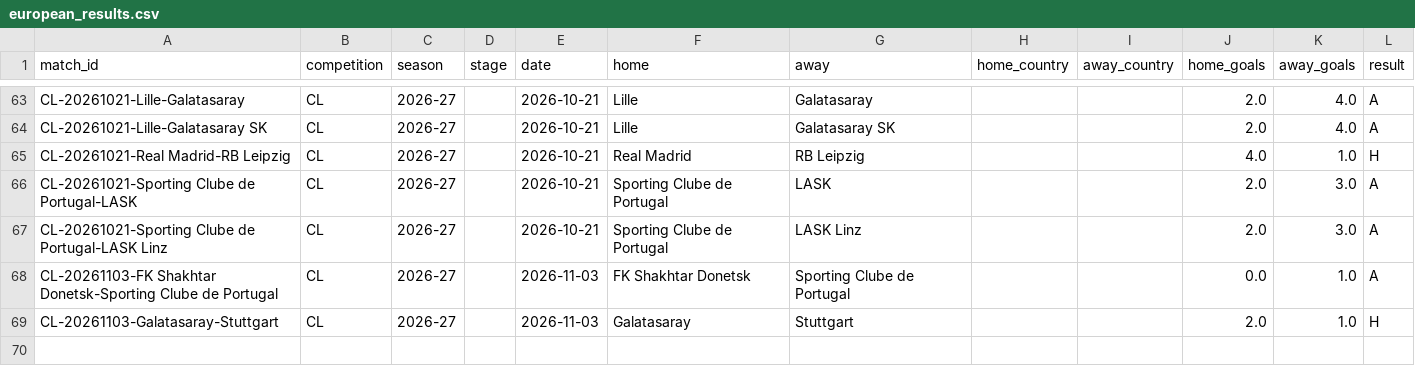
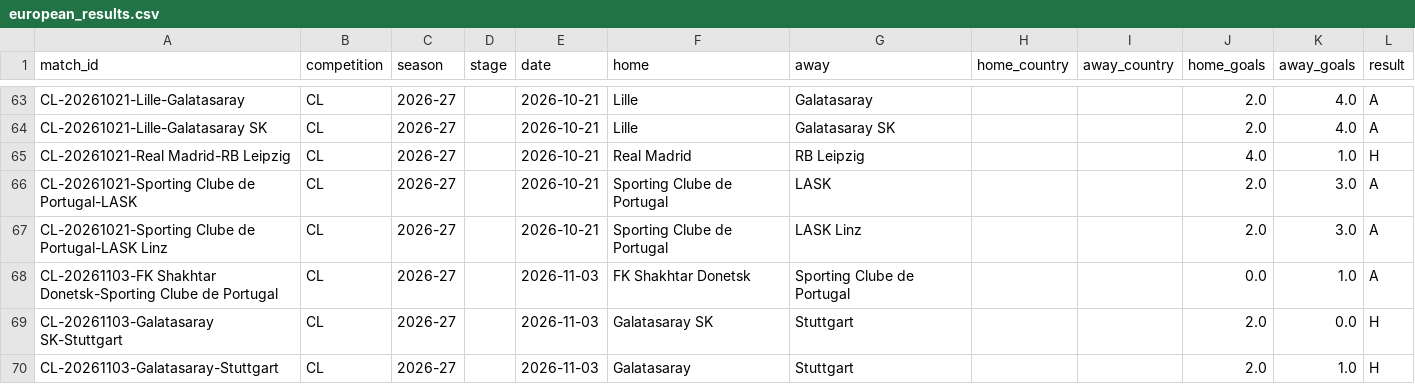
Before and after one commit to Fifiora/football-predictor, a CSV file: data/european_results.csv, drawn as a sheet; only a part is shown, gaps mark what is left out; the diff names each change by its address in the sheet, - before the commit and + after, or states it on an @@ line.

```diff
--- a/data/european_results.csv
+++ b/data/european_results.csv
+row 69: CL-20261103-Galatasaray SK-Stuttgart | CL | 2026-27 |  | 2026-11-03 | Galatasaray SK | Stuttgart |  |  | 2.0 | 0.0 | H
```
Also changed, not shown: data/prediction_log.csv.
